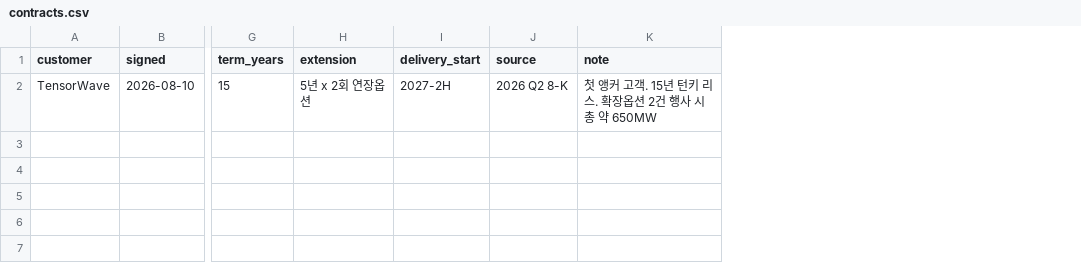
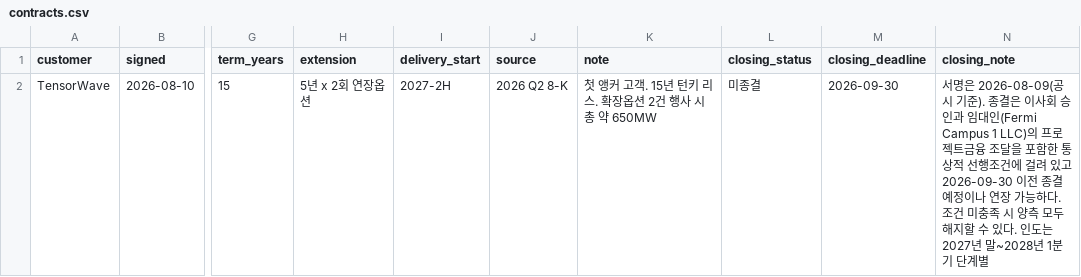
Before and after one commit to gtjdbfla/fermi-dashboard, a CSV file: data/contracts.csv, drawn as a sheet; only a part is shown, gaps mark what is left out; the diff names each change by its address in the sheet, - before the commit and + after, or states it on an @@ line.

```diff
--- a/data/contracts.csv
+++ b/data/contracts.csv
+column L (closing_status), row 2: 미종결
+column M (closing_deadline), row 2: 2026-09-30
+column N (closing_note), row 2: 서명은 2026-08-09(공시 기준). 종결은 이사회 승인과 임대인(Fermi Campus 1 LLC)의 프로젝트금융 조달을 포함한 통상적 선행조건에 걸려 있고 2026-09-30 이전 종결 예정이나 연장 가능하다. 조건 미충족 시 양측 모두 해지할 수 있다. 인도는 2027년 말~2028년 1분기 단계별
```
Also changed, not shown: data/covenants.csv, data/latest_reported.csv, 7 other files.
